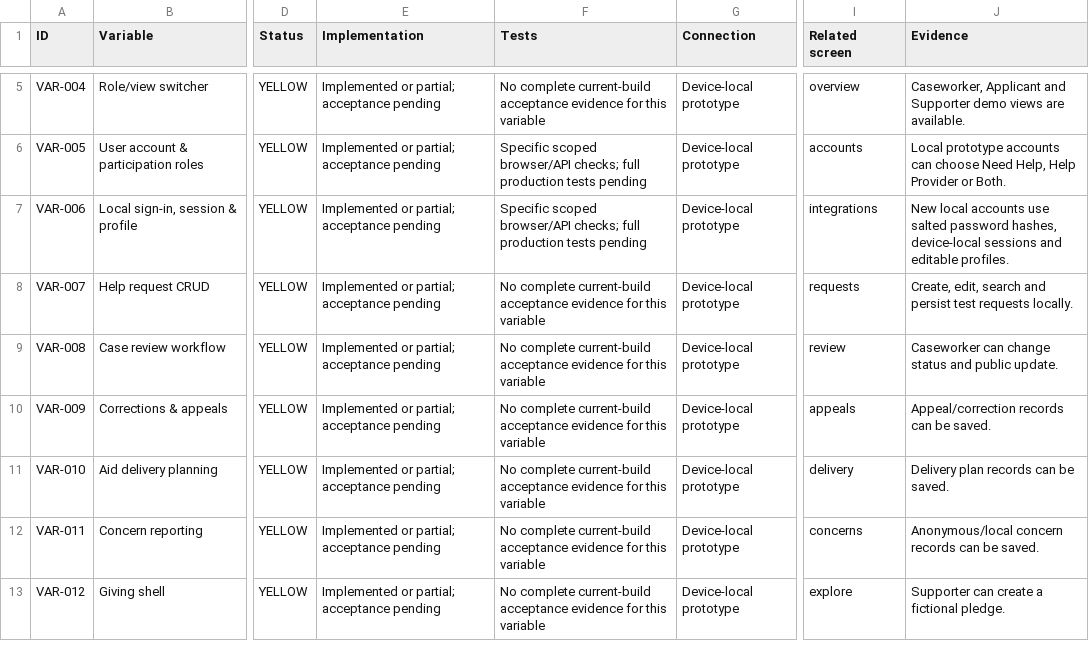
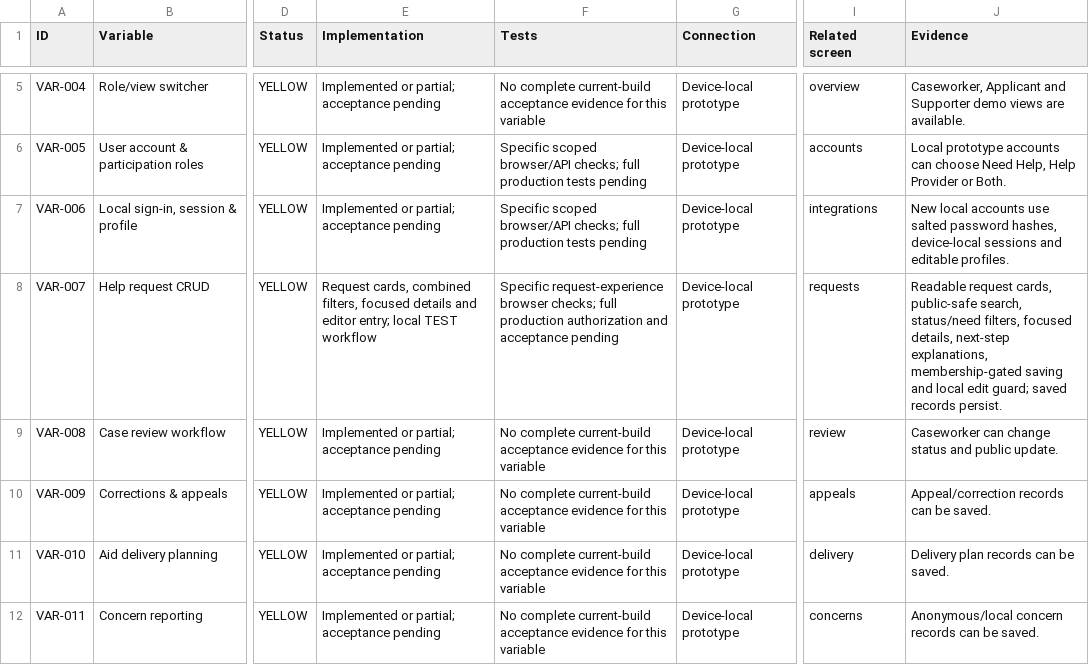
Before and after one commit to tanpromobiletire-ship-it/Asharf-ul-Makhlook, a CSV file: reports/All-Variables.csv, drawn as a sheet; only a part is shown, gaps mark what is left out; the shorter side is filled out with more unchanged rows; the diff names each change by its address in the sheet, - before the commit and + after, or states it on an @@ line.

Commit message:
Simplify request browsing and member entry with focused details

```diff
--- a/reports/All-Variables.csv
+++ b/reports/All-Variables.csv
-E8 (Implementation): Implemented or partial; acceptance pending
+E8 (Implementation): Request cards, combined filters, focused details and editor entry; local TEST workflow
-F8 (Tests): No complete current-build acceptance evidence for this variable
+F8 (Tests): Specific request-experience browser checks; full production authorization and acceptance pending
-J8 (Evidence): Create, edit, search and persist test requests locally.
+J8 (Evidence): Readable request cards, public-safe search, status/need filters, focused details, next-step explanations, membership-gated saving and local edit guard; saved records persist.
```
Also changed, not shown: 5 other files.
